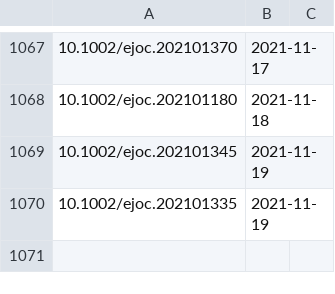
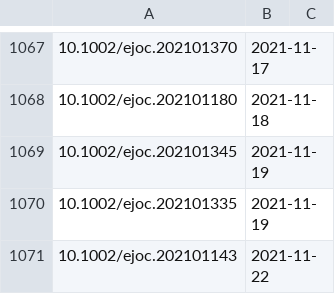
Before and after one commit to supersciencegrl/easy-wiley, a CSV file: ejoc_old.csv, drawn as a sheet; only a part is shown, gaps mark what is left out.

```diff
--- a/ejoc_old.csv
+++ b/ejoc_old.csv
@@ -1070 +1070,2 @@
 10.1002/ejoc.202101335,2021-11-19
+10.1002/ejoc.202101143,2021-11-22
```
Also changed, not shown: 2 other files.
